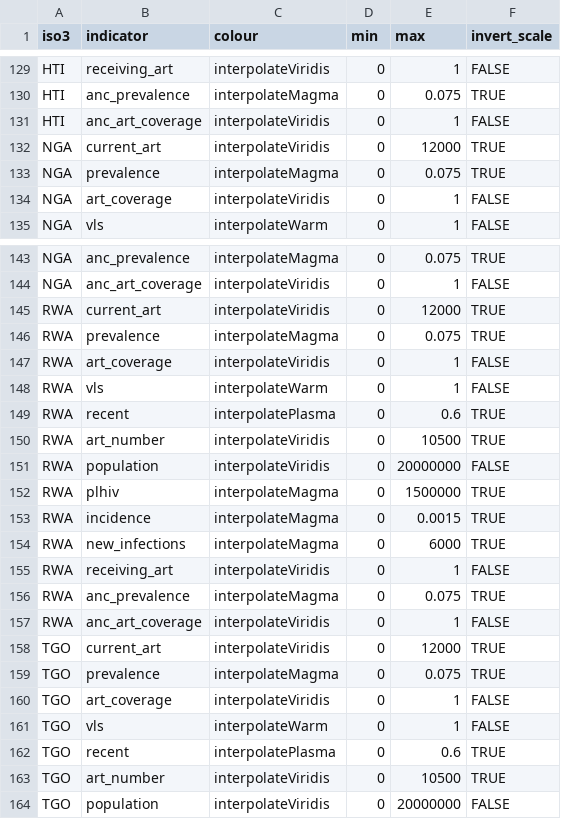
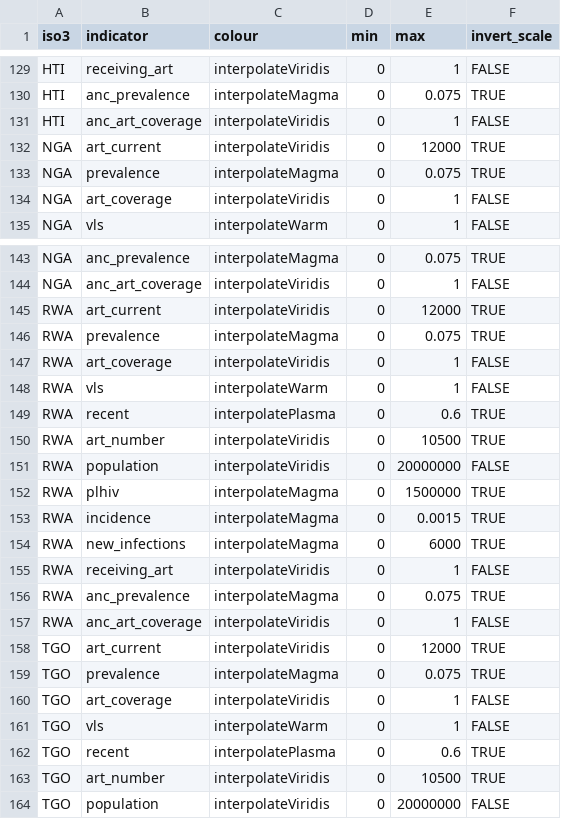
Before and after one commit to mrc-ide/naomi, a CSV file: inst/metadata/colour_scales.csv, drawn as a sheet; only a part is shown, gaps mark what is left out; the diff covers the shown part only.

Commit message:
update ancrt_* and current_art field names

```diff
--- a/inst/metadata/colour_scales.csv
+++ b/inst/metadata/colour_scales.csv
@@ -131,3 +131,3 @@ HTI,anc_prevalence,interpolateMagma,0,0.075,TRUE
 HTI,anc_art_coverage,interpolateViridis,0,1,FALSE
-NGA,current_art,interpolateViridis,0,12000,TRUE
+NGA,art_current,interpolateViridis,0,12000,TRUE
 NGA,prevalence,interpolateMagma,0,0.075,TRUE
@@ -144,3 +144,3 @@ NGA,anc_prevalence,interpolateMagma,0,0.075,TRUE
 NGA,anc_art_coverage,interpolateViridis,0,1,FALSE
-RWA,current_art,interpolateViridis,0,12000,TRUE
+RWA,art_current,interpolateViridis,0,12000,TRUE
 RWA,prevalence,interpolateMagma,0,0.075,TRUE
@@ -157,3 +157,3 @@ RWA,anc_prevalence,interpolateMagma,0,0.075,TRUE
 RWA,anc_art_coverage,interpolateViridis,0,1,FALSE
-TGO,current_art,interpolateViridis,0,12000,TRUE
+TGO,art_current,interpolateViridis,0,12000,TRUE
 TGO,prevalence,interpolateMagma,0,0.075,TRUE
```
Also changed, not shown: 10 edited cells elsewhere in this file, inst/metadata/metadata.csv, 7 other files.
